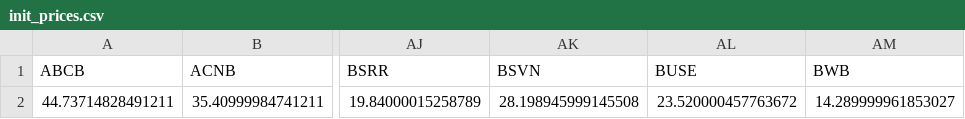
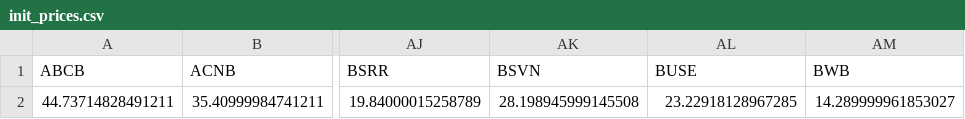
Before and after one commit to fpakal/Bankingcrisis, a CSV file: init_prices.csv, drawn as a sheet; only a part is shown, gaps mark what is left out; the diff names each change by its address in the sheet, - before the commit and + after, or states it on an @@ line.

```diff
--- a/init_prices.csv
+++ b/init_prices.csv
-AL2 (BUSE): 23.520000457763672
+AL2 (BUSE): 23.22918128967285
```
Also changed, not shown: curr_prices.csv, fed_frame.csv, 2 other files.
